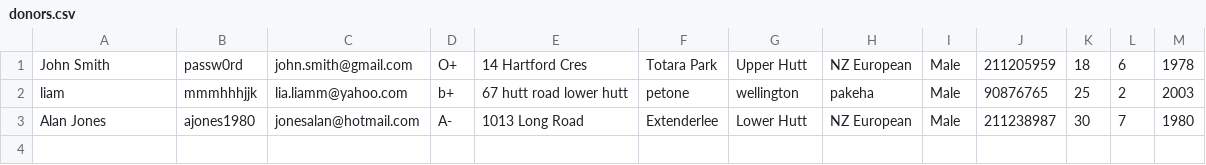
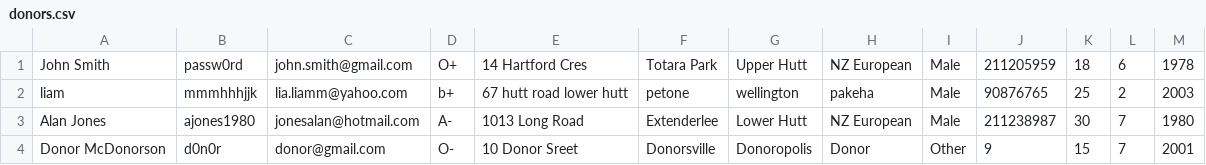
Before and after one commit to Nyromath/Capital-Bloodbank, a CSV file: 103App_Riomh+Liam/donors.csv, drawn as a sheet; the diff names each change by its address in the sheet, - before the commit and + after, or states it on an @@ line.

```diff
--- a/103App_Riomh+Liam/donors.csv
+++ b/103App_Riomh+Liam/donors.csv
+row 4: Donor McDonorson | d0n0r | donor@gmail.com | O- | 10 Donor Sreet | Donorsville | Donoropolis | Donor | Other | 9 | 15 | 7 | 2001
```
Also changed, not shown: 18 other files.
